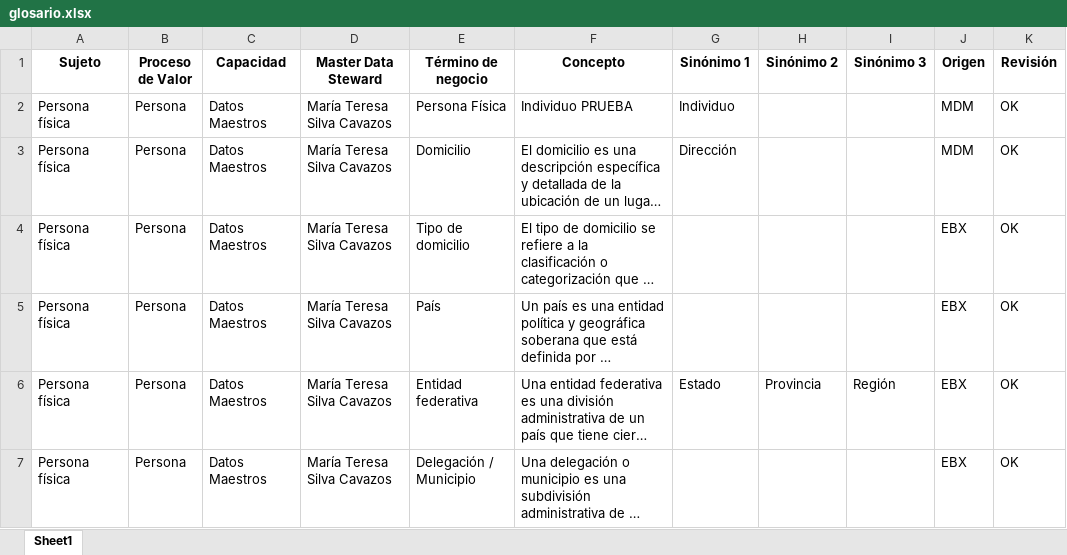
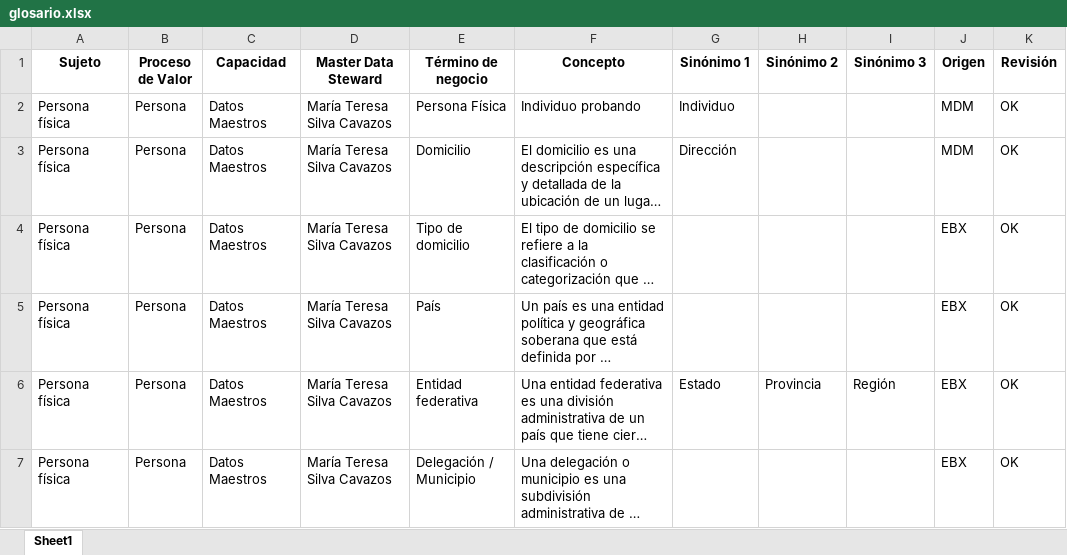
Before and after one commit to BrandDataGit/glosario-tn, an Excel workbook: glosario.xlsx, sheet Sheet1, drawn as a sheet; only a part is shown; long unchanged cells end in …; values as stored, in another font and other column widths than the file's, no borders; the diff names each change by its address in the sheet, - before the commit and + after, or states it on an @@ line.

```diff
--- a/glosario.xlsx (sheet Sheet1)
+++ b/glosario.xlsx (sheet Sheet1)
-F2 (Concepto): Individuo PRUEBA
+F2 (Concepto): Individuo probando
```
Also changed, not shown: atributos.xlsx, relaciones_tn_atributos.xlsx, 3 other files.
